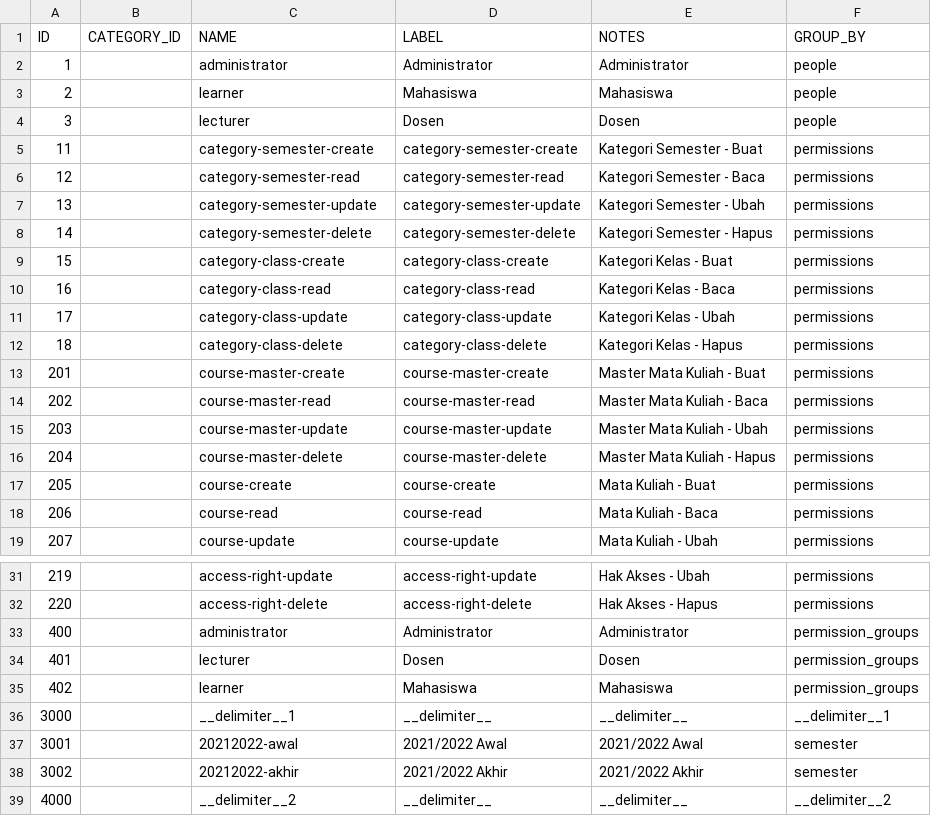
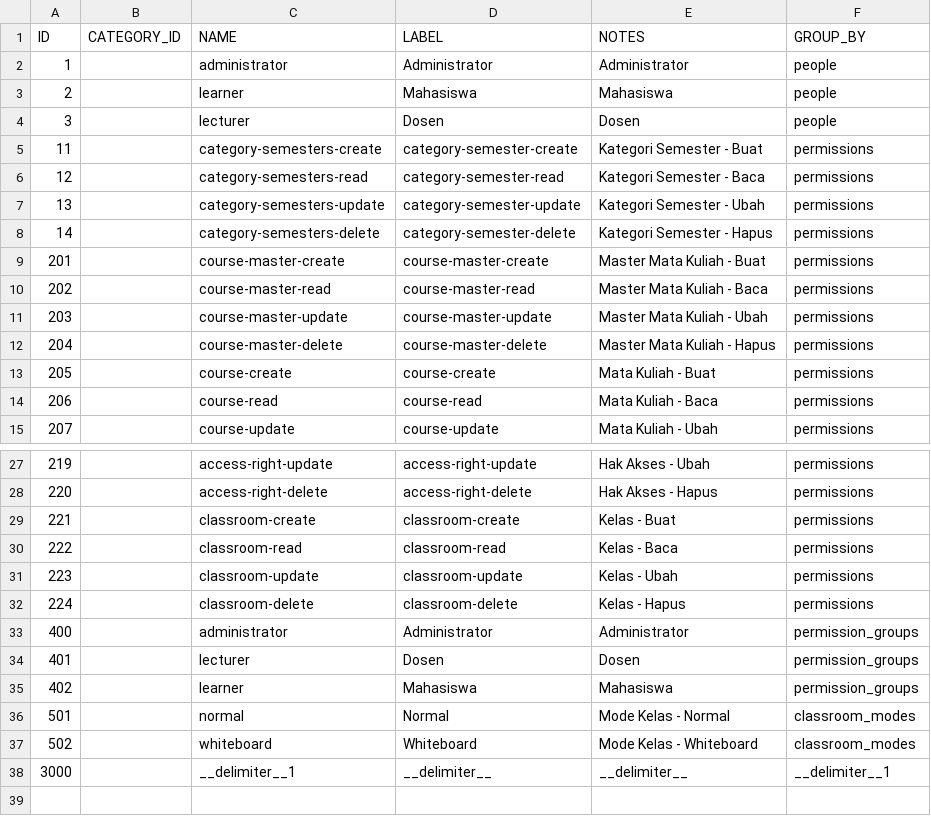
Before and after one commit to irhamsahbana/siruntu, a CSV file: database/csv/categories.csv, drawn as a sheet; only a part is shown, gaps mark what is left out.

```diff
--- a/database/csv/categories.csv
+++ b/database/csv/categories.csv
@@ -4,10 +4,6 @@ ID,CATEGORY_ID,NAME,LABEL,NOTES,GROUP_BY
 3,,lecturer,Dosen,Dosen,people
-11,,category-semester-create,category-semester-create,Kategori Semester - Buat,permissions
-12,,category-semester-read,category-semester-read,Kategori Semester - Baca,permissions
-13,,category-semester-update,category-semester-update,Kategori Semester - Ubah,permissions
-14,,category-semester-delete,category-semester-delete,Kategori Semester - Hapus,permissions
-15,,category-class-create,category-class-create,Kategori Kelas - Buat,permissions
-16,,category-class-read,category-class-read,Kategori Kelas - Baca,permissions
-17,,category-class-update,category-class-update,Kategori Kelas - Ubah,permissions
-18,,category-class-delete,category-class-delete,Kategori Kelas - Hapus,permissions
+11,,category-semesters-create,category-semester-create,Kategori Semester - Buat,permissions
+12,,category-semesters-read,category-semester-read,Kategori Semester - Baca,permissions
+13,,category-semesters-update,category-semester-update,Kategori Semester - Ubah,permissions
+14,,category-semesters-delete,category-semester-delete,Kategori Semester - Hapus,permissions
 201,,course-master-create,course-master-create,Master Mata Kuliah - Buat,permissions
@@ -32,2 +28,6 @@ ID,CATEGORY_ID,NAME,LABEL,NOTES,GROUP_BY
 220,,access-right-delete,access-right-delete,Hak Akses - Hapus,permissions
+221,,classroom-create,classroom-create,Kelas - Buat,permissions
+222,,classroom-read,classroom-read,Kelas - Baca,permissions
+223,,classroom-update,classroom-update,Kelas - Ubah,permissions
+224,,classroom-delete,classroom-delete,Kelas - Hapus,permissions
 400,,administrator,Administrator,Administrator,permission_groups
@@ -35,5 +35,4 @@ ID,CATEGORY_ID,NAME,LABEL,NOTES,GROUP_BY
 402,,learner,Mahasiswa,Mahasiswa,permission_groups
+501,,normal,Normal,Mode Kelas - Normal,classroom_modes
+502,,whiteboard,Whiteboard,Mode Kelas - Whiteboard,classroom_modes
 3000,,__delimiter__1,__delimiter__,__delimiter__,__delimiter__1
-3001,,20212022-awal,2021/2022 Awal,2021/2022 Awal,semester
-3002,,20212022-akhir,2021/2022 Akhir,2021/2022 Akhir,semester
-4000,,__delimiter__2,__delimiter__,__delimiter__,__delimiter__2
```
Also changed, not shown: 39 other files.
